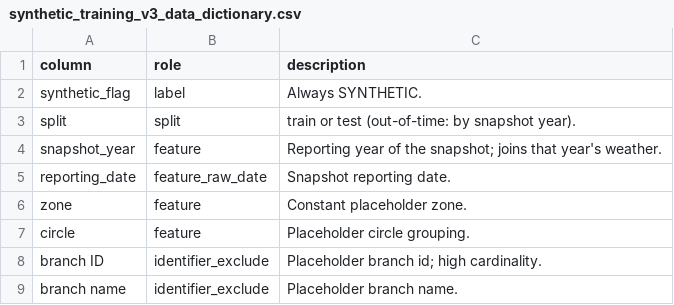
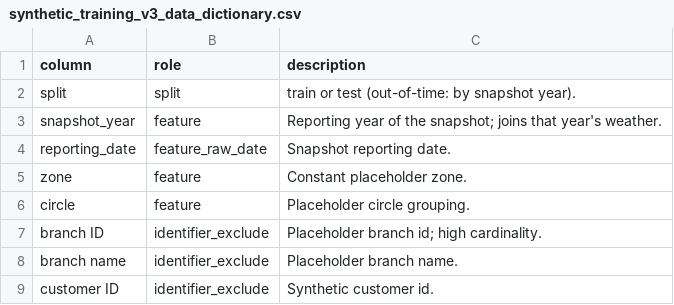
Before and after one commit to Qkrishi-Solutions/PNB--QWRF, a CSV file: financial_train_test_data/v3/synthetic_training_v3_data_dictionary.csv, drawn as a sheet; only a part is shown; the shorter side is filled out with more unchanged rows.

Commit message:
Remove synthetic_flag column from v3 dataset
Controlled by include_synthetic_flag in the v3 config (v2 unchanged).
Labelling is carried by file names, README and docs. Refs #32

```diff
--- a/financial_train_test_data/v3/synthetic_training_v3_data_dictionary.csv
+++ b/financial_train_test_data/v3/synthetic_training_v3_data_dictionary.csv
@@ -1,3 +1,2 @@
 column,role,description
-synthetic_flag,label,Always SYNTHETIC.
 split,split,train or test (out-of-time: by snapshot year).
```
Also changed, not shown: synthetic_training_dataset/synthetic_training_report_v3.csv, 10 other files.
